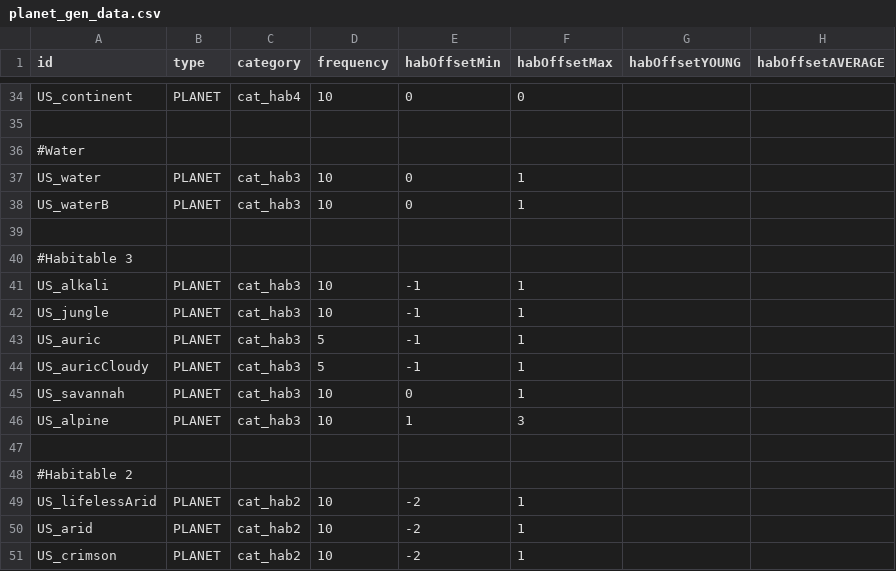
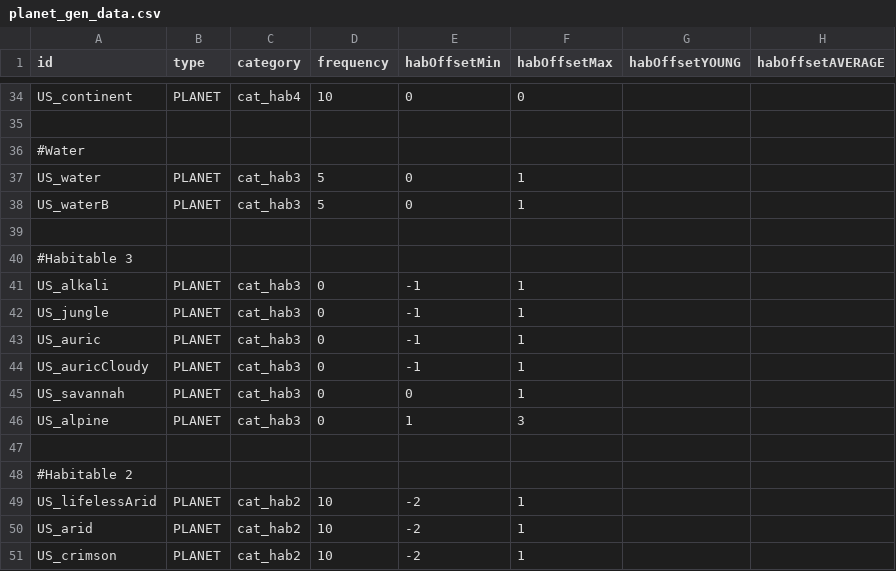
Before and after one commit to JamesTripleQ/Unknown-Skies, a CSV file: data/campaign/procgen/planet_gen_data.csv, drawn as a sheet; only a part is shown, gaps mark what is left out; the diff names each change by its address in the sheet, - before the commit and + after, or states it on an @@ line.

Commit message:
Procgen fix part 2

```diff
--- a/data/campaign/procgen/planet_gen_data.csv
+++ b/data/campaign/procgen/planet_gen_data.csv
-D37:D38 (frequency): 10
+D37:D38 (frequency): 5
-D41:D42 (frequency): 10
+D41:D42 (frequency): 0
-D43:D44 (frequency): 5
+D43:D44 (frequency): 0
-D45:D46 (frequency): 10
+D45:D46 (frequency): 0
```
Also changed, not shown: 3 other files.
